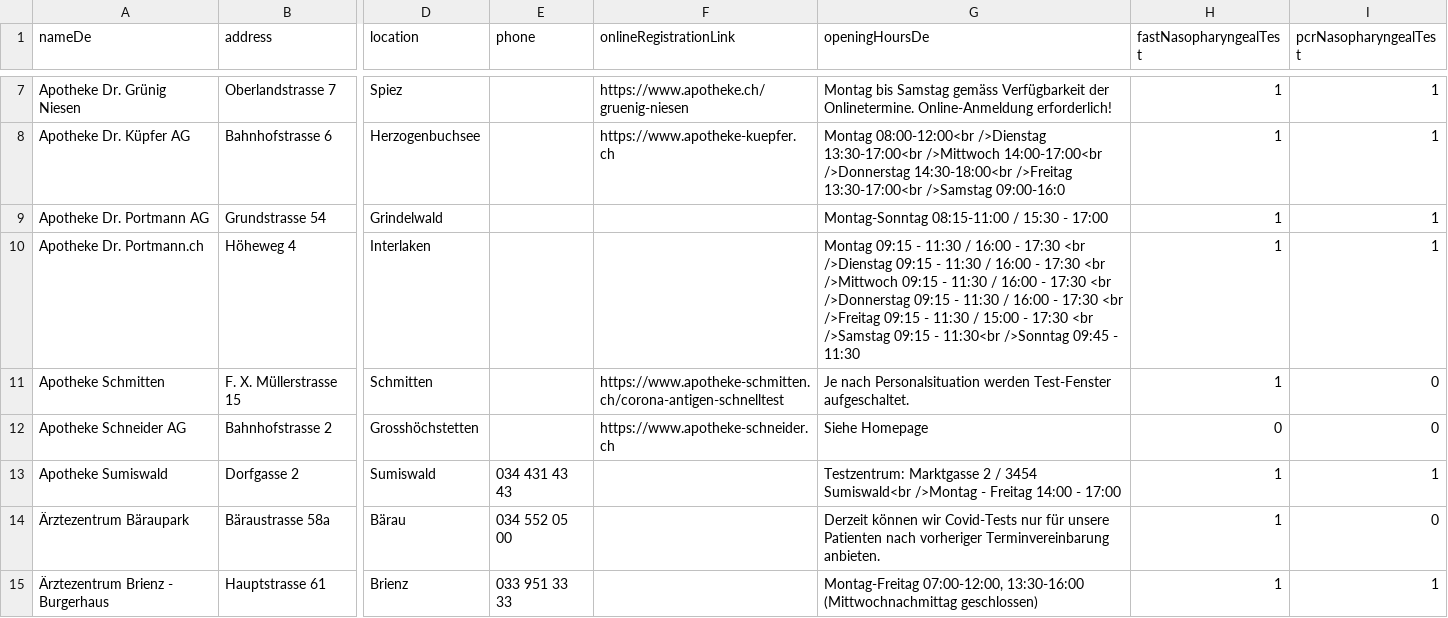
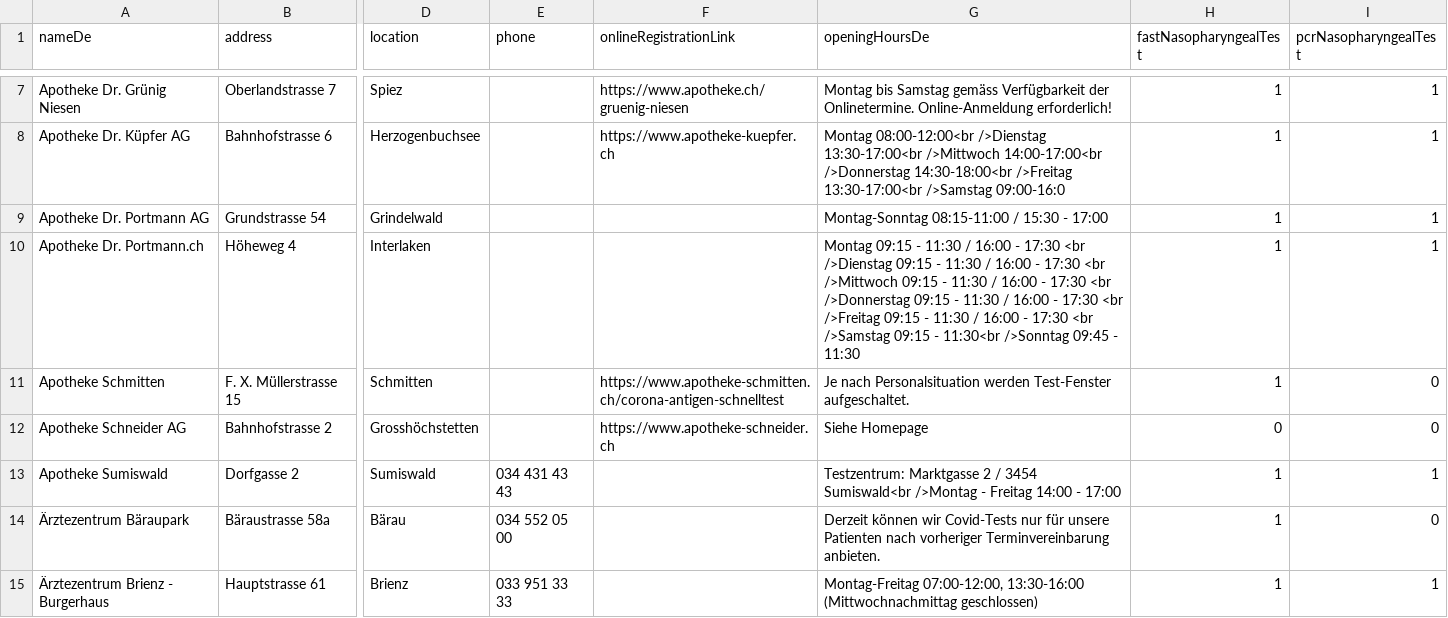
Before and after one commit to openDataBE/TestOffer, a CSV file: test_locations.csv, drawn as a sheet; only a part is shown, gaps mark what is left out; the diff names each change by its address in the sheet, - before the commit and + after, or states it on an @@ line.

Commit message:
Update test_locations.csv

```diff
--- a/test_locations.csv
+++ b/test_locations.csv
-G10 (openingHoursDe): …11:30 / 15:00 - 17:30…
+G10 (openingHoursDe): …11:30 / 16:00 - 17:30…
```
